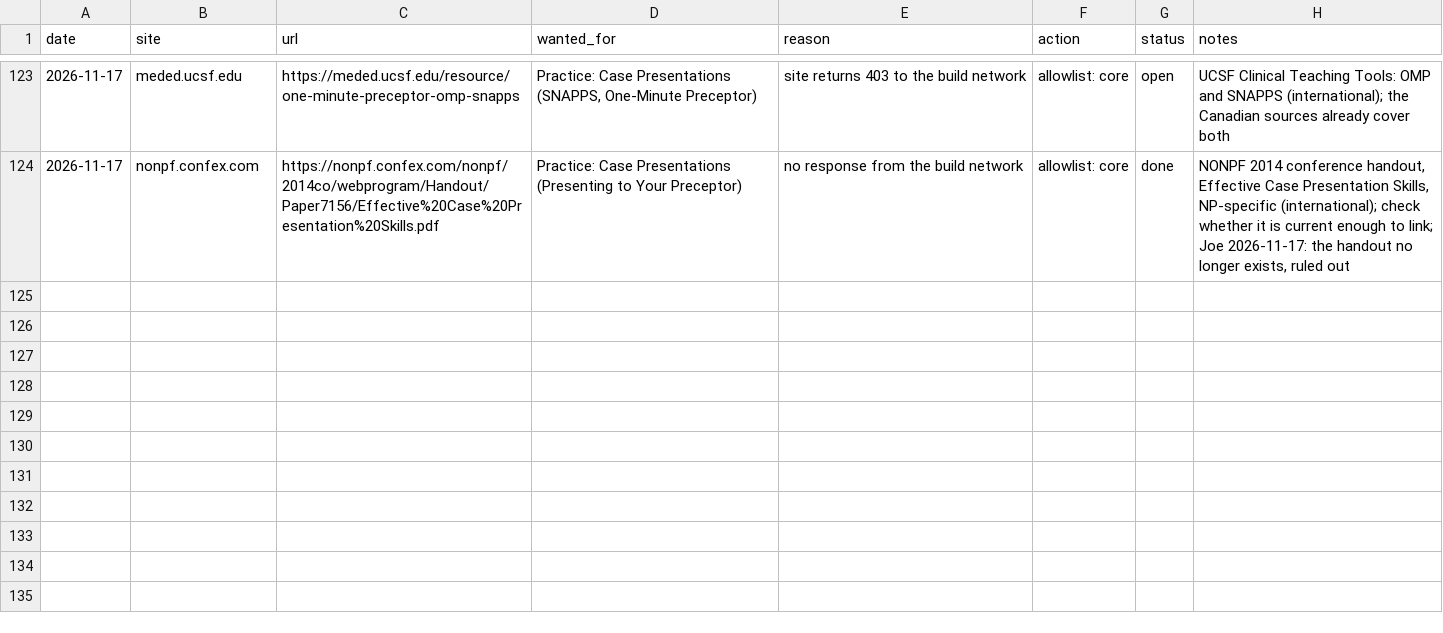
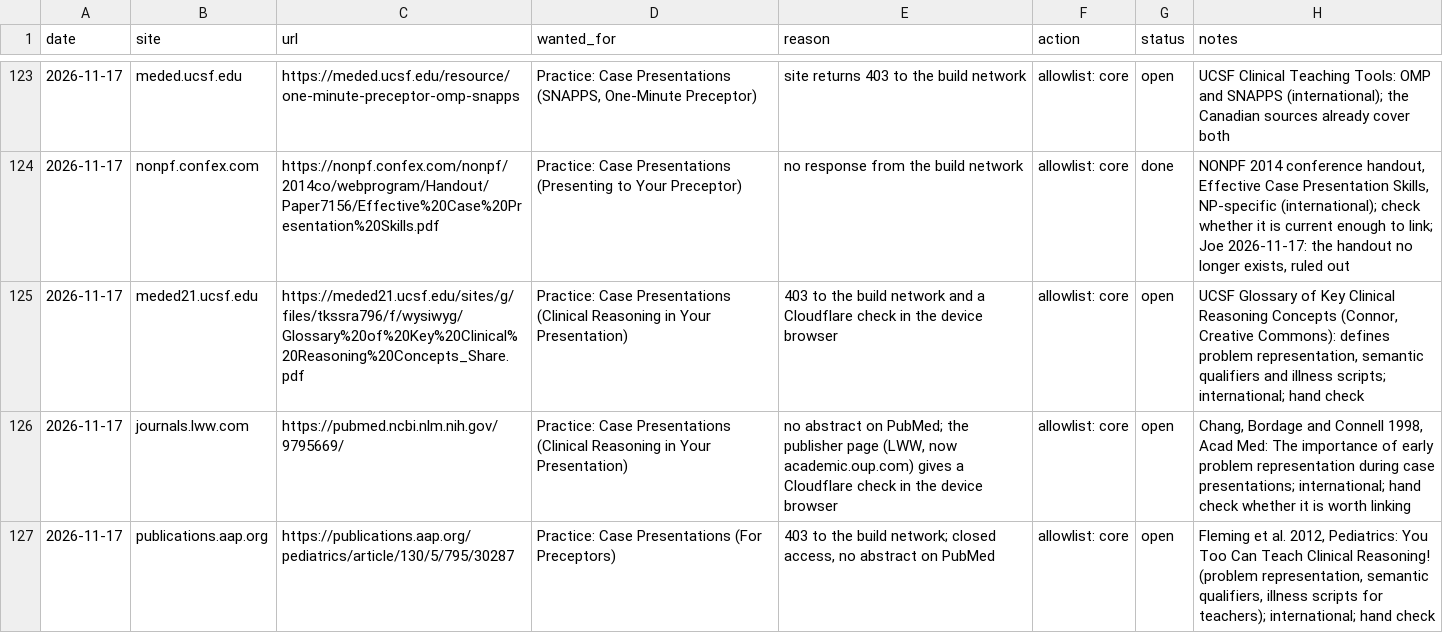
Before and after one commit to joegrafe/np-practice-resource, a CSV file: UNOPENED-SOURCES.csv, drawn as a sheet; only a part is shown, gaps mark what is left out; the diff names each change by its address in the sheet, - before the commit and + after, or states it on an @@ line.

```diff
--- a/UNOPENED-SOURCES.csv
+++ b/UNOPENED-SOURCES.csv
+row 125: 2026-11-17 | meded21.ucsf.edu | https://meded21.ucsf.edu/sites/g/files/tkssra796/f/wysiwyg/Glossary%20of%20Key%20Clinical%20Reasoning%20Concepts_Share.pdf | Practice: Case Presentations (Clinical Reasoning in Your Presentation) | 403 to the build network and a Cloudflare check in the device browser | allowlist: core | open | UCSF Glossary of Key Clinical Reasoning Concepts (Connor, Creative Commons): defines problem representation, semantic qualifiers and illness scripts; international; hand check
+row 126: 2026-11-17 | journals.lww.com | https://pubmed.ncbi.nlm.nih.gov/9795669/ | Practice: Case Presentations (Clinical Reasoning in Your Presentation) | no abstract on PubMed; the publisher page (LWW, now academic.oup.com) gives a Cloudflare check in the device browser | allowlist: core | open | Chang, Bordage and Connell 1998, Acad Med: The importance of early problem representation during case presentations; international; hand check whether it is worth linking
+row 127: 2026-11-17 | publications.aap.org | https://publications.aap.org/pediatrics/article/130/5/795/30287 | Practice: Case Presentations (For Preceptors) | 403 to the build network; closed access, no abstract on PubMed | allowlist: core | open | Fleming et al. 2012, Pediatrics: You Too Can Teach Clinical Reasoning! (problem representation, semantic qualifiers, illness scripts for teachers); international; hand check
```
Also changed, not shown: docs/7 Practice/Case Presentations.csv, docs/sources.csv, 5 other files.
